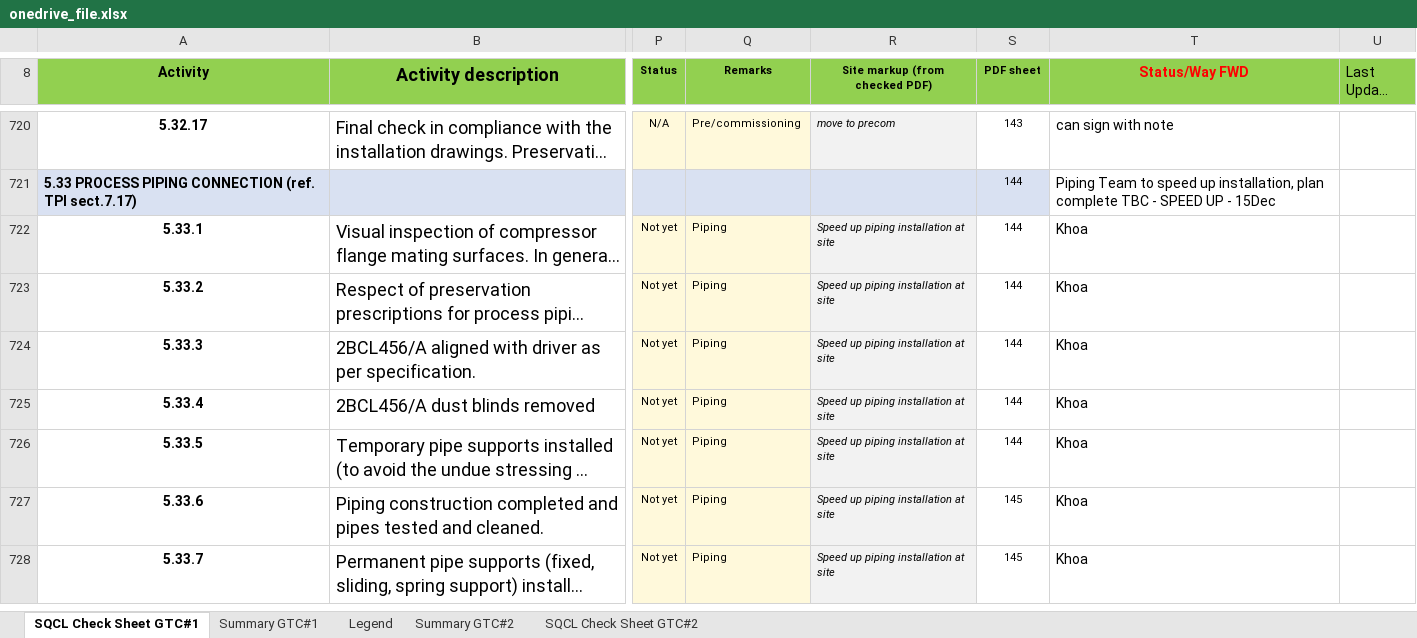
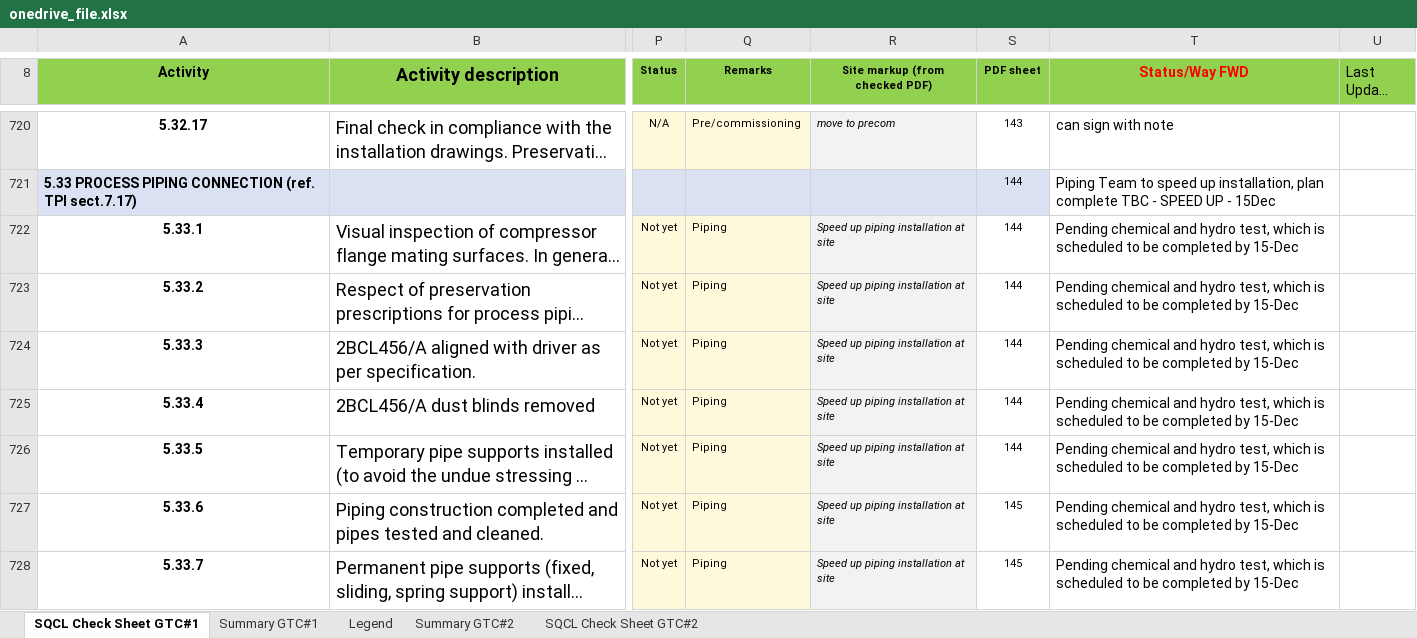
Before and after one commit to vubadien1983-droid/sqcl-dashboard, an Excel workbook: onedrive_file.xlsx, sheet SQCL Check Sheet GTC#1, drawn as a sheet; only a part is shown, gaps mark what is left out; long unchanged cells end in …; values as stored, in another font and other column widths than the file's, no borders; conditional formats not drawn; the diff covers the shown part only; the diff names each change by its address in the sheet, - before the commit and + after, or states it on an @@ line.

```diff
--- a/onedrive_file.xlsx (sheet SQCL Check Sheet GTC#1)
+++ b/onedrive_file.xlsx (sheet SQCL Check Sheet GTC#1)
-T722:T728 (Status/Way FWD): Khoa
+T722:T728 (Status/Way FWD): Pending chemical and hydro test, which is scheduled to be completed by 15-Dec
```
Also changed, not shown: 34 edited cells elsewhere in this sheet, 4 other files.
